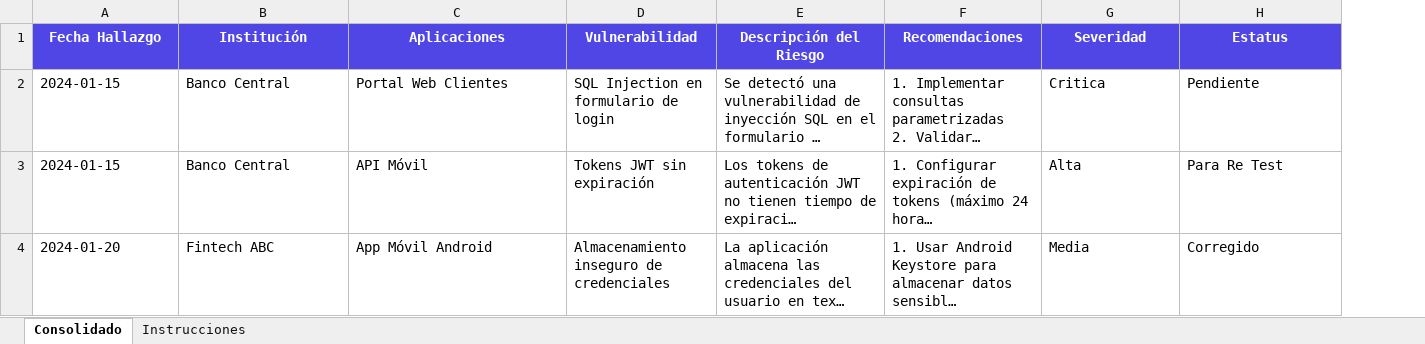
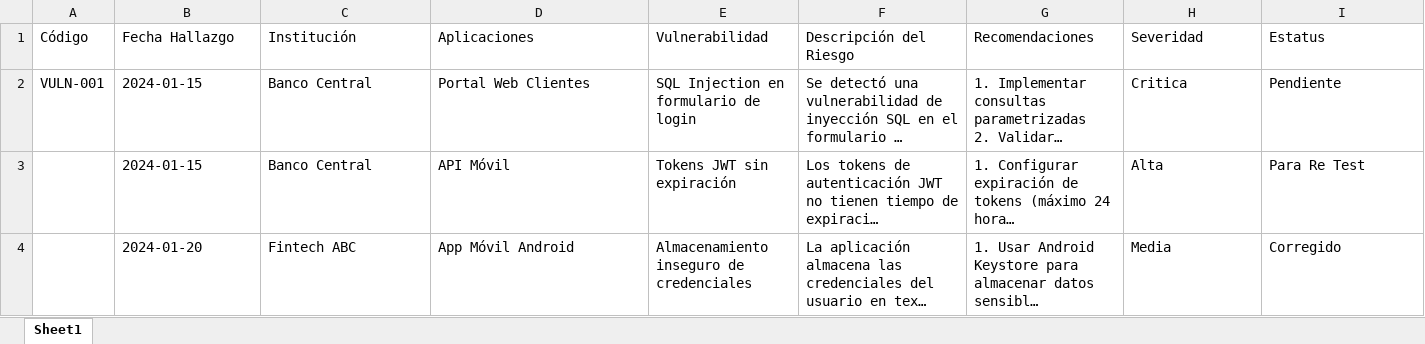
Before and after one commit to samuel3mn2/Secfind, an Excel workbook: plantillas/plantilla_vulnerabilidades.xlsx, sheet Sheet1, drawn as a sheet; only a part is shown; long unchanged cells end in …; values as stored, in another font and other column widths than the file's, no borders; addresses are those after the commit; the diff covers the shown part only; the diff names each change by its address in the sheet, - before the commit and + after, or states it on an @@ line.

```diff
--- a/plantillas/plantilla_vulnerabilidades.xlsx (sheet Sheet1)
+++ b/plantillas/plantilla_vulnerabilidades.xlsx (sheet Sheet1)
-sheet tab: Consolidado
+sheet tab: Sheet1
-sheet tab: Instrucciones
+column A (Código), row 2: VULN-001
@@ B1:I1 fill: #4F46E5 → none, bold: on → off, text colour: #FFFFFF → black, alignment: center → left @@
```
Also changed, not shown: cell formats elsewhere in this sheet.
